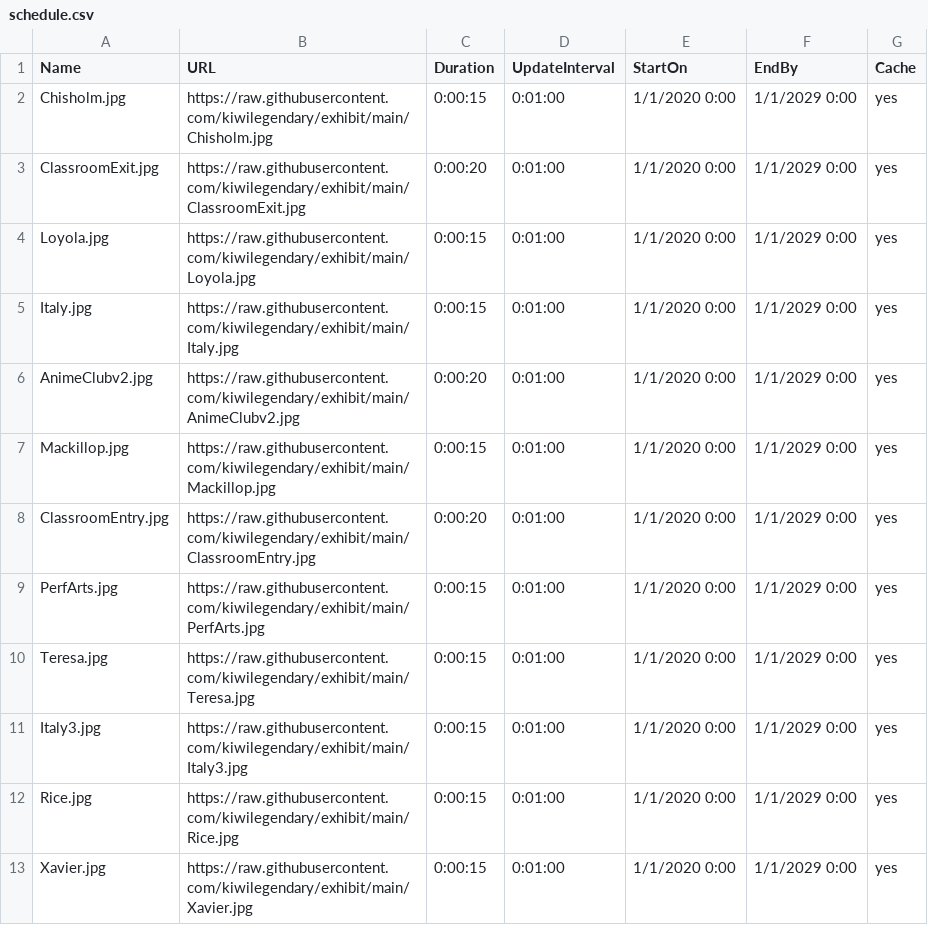
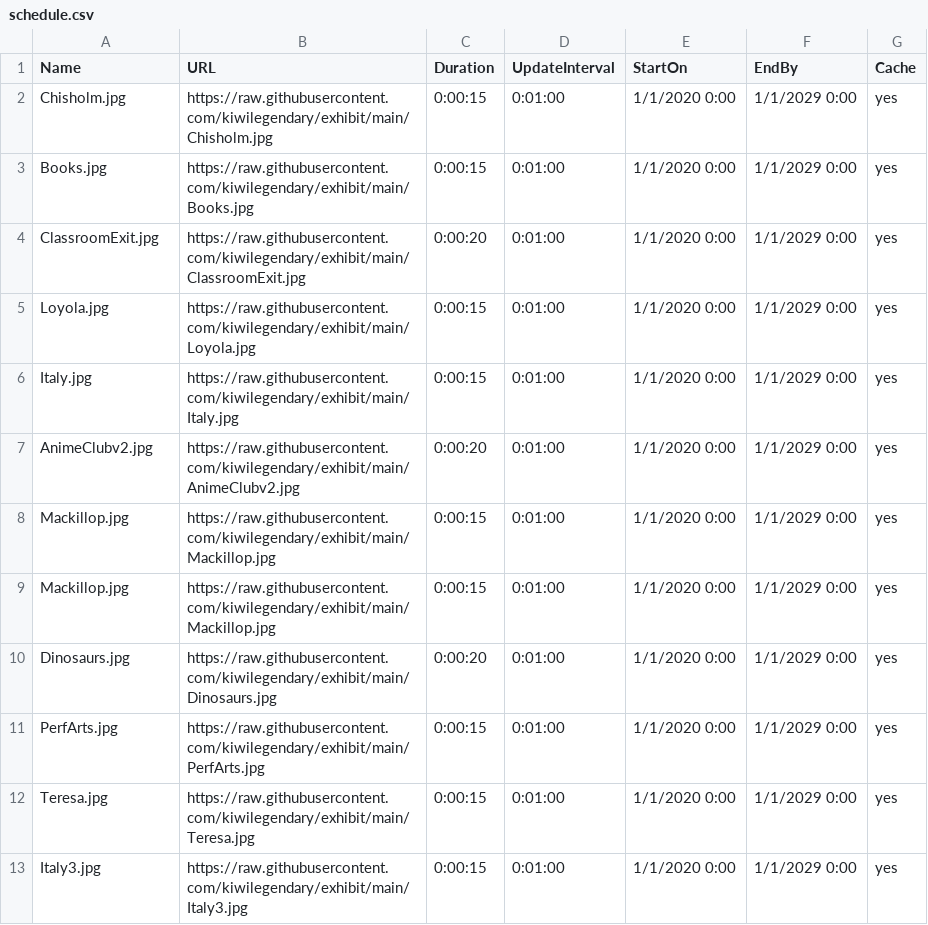
Before and after one commit to kiwilegendary/exhibit, a CSV file: schedule.csv, drawn as a sheet; only a part is shown; the shorter side is filled out with more unchanged rows.

Commit message:
Update schedule.csv

```diff
--- a/schedule.csv
+++ b/schedule.csv
@@ -2,2 +2,3 @@ Name,URL,Duration,UpdateInterval,StartOn,EndBy,Cache
 Chisholm.jpg,https://raw.githubusercontent.com/kiwilegendary/exhibit/main/Chisholm.jpg,0:00:15,0:01:00,1/1/2020 0:00,1/1/2029 0:00,yes
+Books.jpg,https://raw.githubusercontent.com/kiwilegendary/exhibit/main/Books.jpg,0:00:15,0:01:00,1/1/2020 0:00,1/1/2029 0:00,yes
 ClassroomExit.jpg,https://raw.githubusercontent.com/kiwilegendary/exhibit/main/ClassroomExit.jpg,0:00:20,0:01:00,1/1/2020 0:00,1/1/2029 0:00,yes
@@ -7,3 +8,4 @@ AnimeClubv2.jpg,https://raw.githubusercontent.com/kiwilegendary/exhibit/main/Ani
 Mackillop.jpg,https://raw.githubusercontent.com/kiwilegendary/exhibit/main/Mackillop.jpg,0:00:15,0:01:00,1/1/2020 0:00,1/1/2029 0:00,yes
-ClassroomEntry.jpg,https://raw.githubusercontent.com/kiwilegendary/exhibit/main/ClassroomEntry.jpg,0:00:20,0:01:00,1/1/2020 0:00,1/1/2029 0:00,yes
+Mackillop.jpg,https://raw.githubusercontent.com/kiwilegendary/exhibit/main/Mackillop.jpg,0:00:15,0:01:00,1/1/2020 0:00,1/1/2029 0:00,yes
+Dinosaurs.jpg,https://raw.githubusercontent.com/kiwilegendary/exhibit/main/Dinosaurs.jpg,0:00:20,0:01:00,1/1/2020 0:00,1/1/2029 0:00,yes
 PerfArts.jpg,https://raw.githubusercontent.com/kiwilegendary/exhibit/main/PerfArts.jpg,0:00:15,0:01:00,1/1/2020 0:00,1/1/2029 0:00,yes
```
